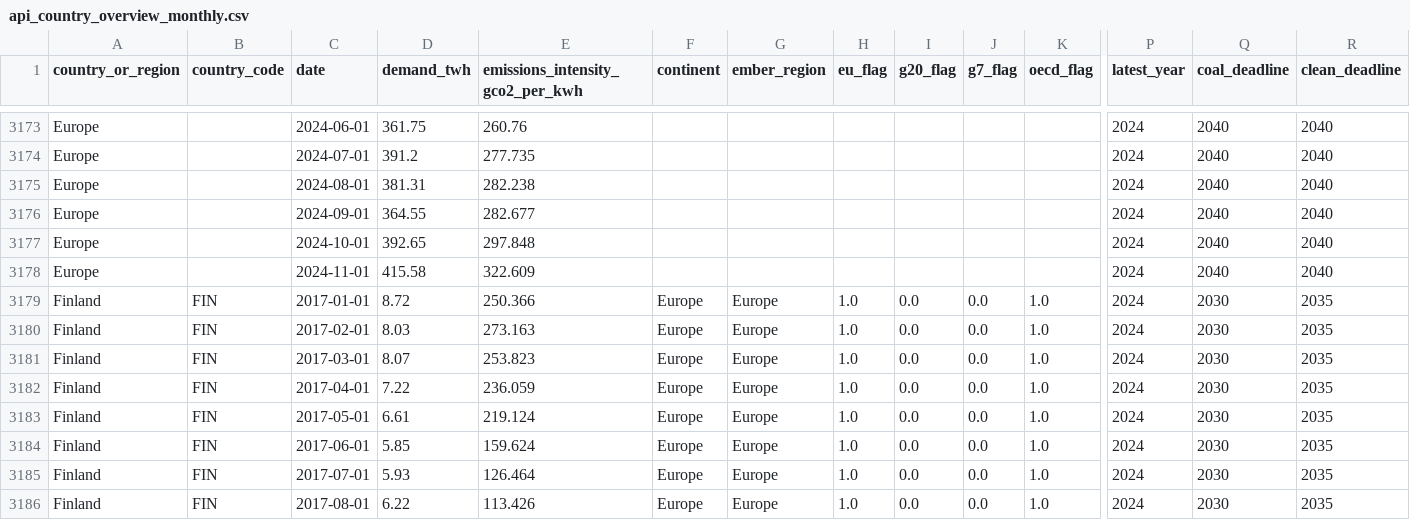
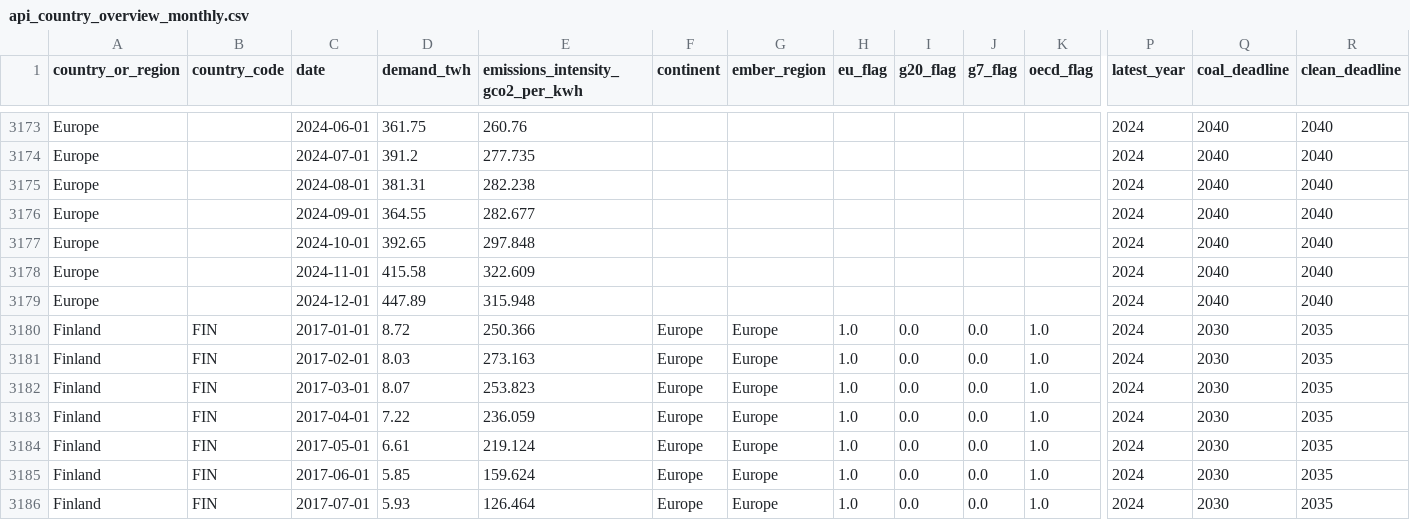
Before and after one commit to ember-climate/ember-data-api, a CSV file: data/api_country_overview_monthly.csv, drawn as a sheet; only a part is shown, gaps mark what is left out; the shorter side is filled out with more unchanged rows; rows hold the shown columns only; the diff names each change by its address in the sheet, - before the commit and + after, or states it on an @@ line.

```diff
--- a/data/api_country_overview_monthly.csv
+++ b/data/api_country_overview_monthly.csv
+row 3179: Europe |  | 2024-12-01 | 447.89 | 315.948 |  |  |  |  |  |  | 2024 | 2040 | 2040
```
Also changed, not shown: data/api_country_overview_yearly.csv, 5 other files.
